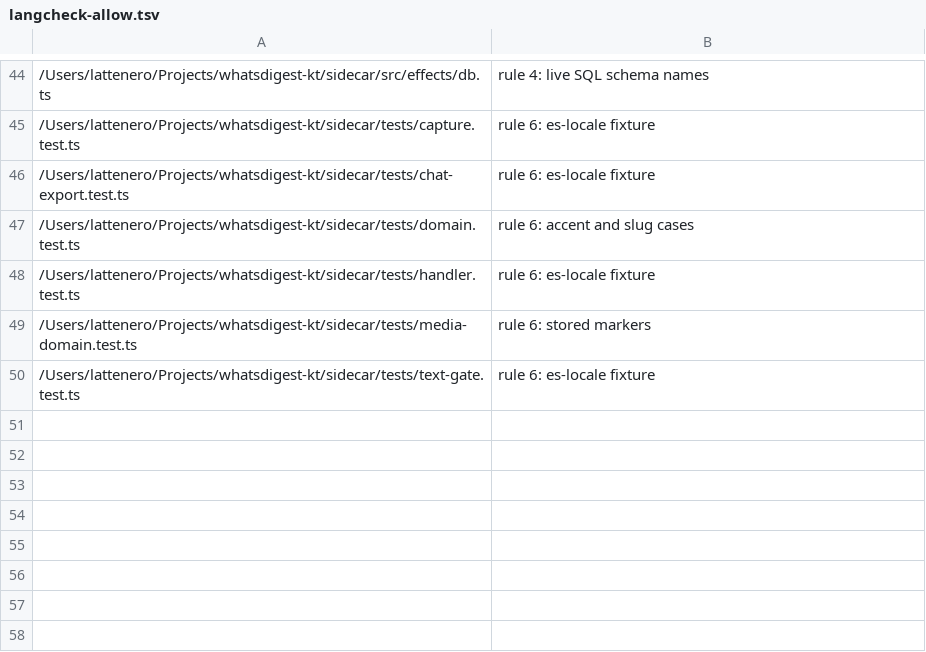
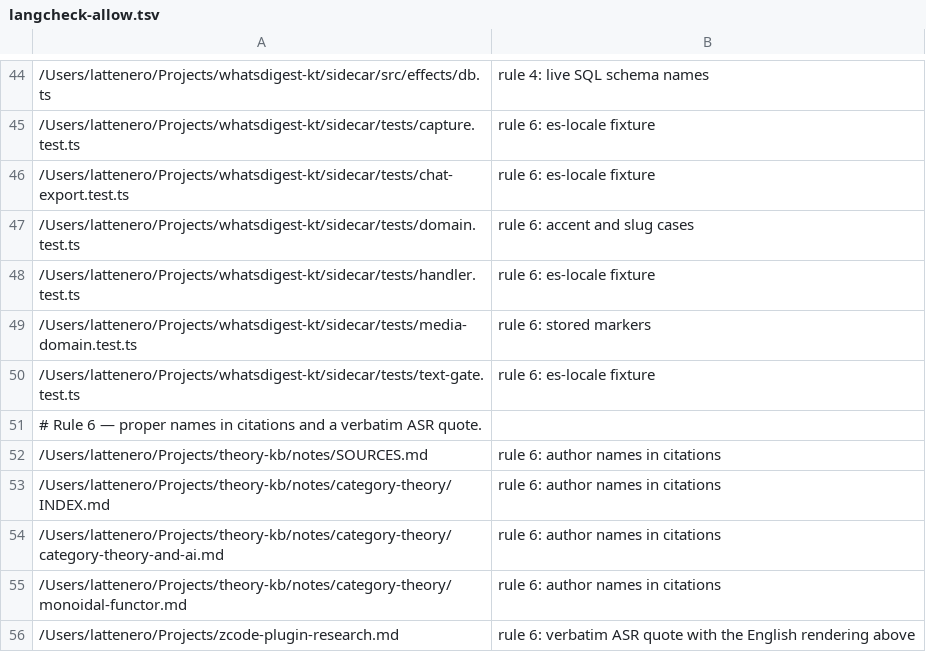
Before and after one commit to damian-rafael-lattenero/fleet-scripts, a TSV file: langcheck-allow.tsv, drawn as a sheet; only a part is shown, gaps mark what is left out; the diff names each change by its address in the sheet, - before the commit and + after, or states it on an @@ line.

Commit message:
chore(i18n): allowlist the citation names and the verbatim quote

```diff
--- a/langcheck-allow.tsv
+++ b/langcheck-allow.tsv
+row 51: # Rule 6 — proper names in citations and a verbatim ASR quote.
+row 52: /Users/lattenero/Projects/theory-kb/notes/SOURCES.md | rule 6: author names in citations
+row 53: /Users/lattenero/Projects/theory-kb/notes/category-theory/INDEX.md | rule 6: author names in citations
+row 54: /Users/lattenero/Projects/theory-kb/notes/category-theory/category-theory-and-ai.md | rule 6: author names in citations
+row 55: /Users/lattenero/Projects/theory-kb/notes/category-theory/monoidal-functor.md | rule 6: author names in citations
+row 56: /Users/lattenero/Projects/zcode-plugin-research.md | rule 6: verbatim ASR quote with the English rendering above
```
